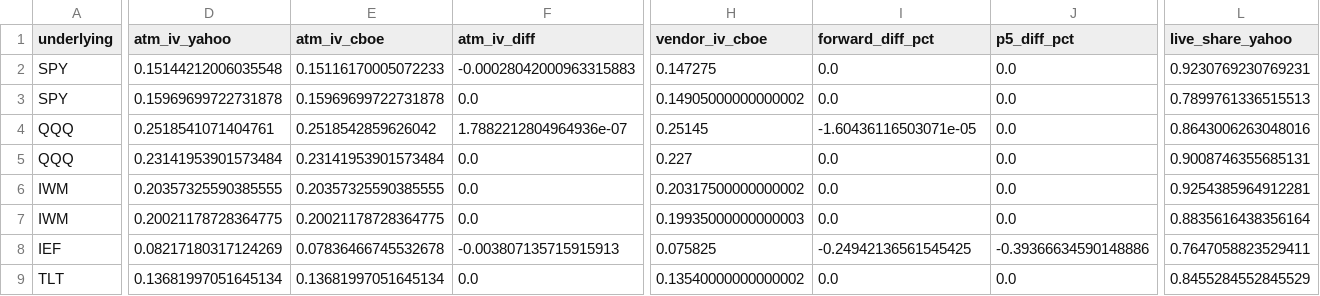
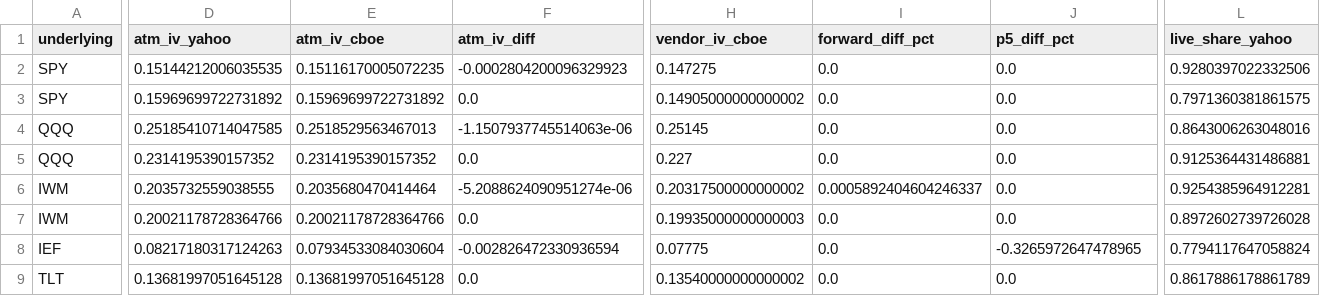
Before and after one commit to mailliw001/Market-Data-Cache-, a CSV file: data/options_cache/latest_comparison.csv, drawn as a sheet; only a part is shown, gaps mark what is left out; the diff covers the shown part only; the diff names each change by its address in the sheet, - before the commit and + after, or states it on an @@ line.

```diff
--- a/data/options_cache/latest_comparison.csv
+++ b/data/options_cache/latest_comparison.csv
-D2 (atm_iv_yahoo): 0.15144212006035548
+D2 (atm_iv_yahoo): 0.15144212006035535
-E2 (atm_iv_cboe): 0.15116170005072233
+E2 (atm_iv_cboe): 0.15116170005072235
-F2 (atm_iv_diff): -0.00028042000963315883
+F2 (atm_iv_diff): -0.0002804200096329923
-L2 (live_share_yahoo): 0.9230769230769231
+L2 (live_share_yahoo): 0.9280397022332506
-D3 (atm_iv_yahoo): 0.15969699722731878
+D3 (atm_iv_yahoo): 0.15969699722731892
-E3 (atm_iv_cboe): 0.15969699722731878
+E3 (atm_iv_cboe): 0.15969699722731892
-L3 (live_share_yahoo): 0.7899761336515513
+L3 (live_share_yahoo): 0.7971360381861575
-D4 (atm_iv_yahoo): 0.2518541071404761
+D4 (atm_iv_yahoo): 0.25185410714047585
-E4 (atm_iv_cboe): 0.2518542859626042
+E4 (atm_iv_cboe): 0.2518529563467013
-F4 (atm_iv_diff): 1.7882212804964936e-07
+F4 (atm_iv_diff): -1.1507937745514063e-06
-I4 (forward_diff_pct): -1.60436116503071e-05
+I4 (forward_diff_pct): 0.0
-D5 (atm_iv_yahoo): 0.23141953901573484
+D5 (atm_iv_yahoo): 0.2314195390157352
-E5 (atm_iv_cboe): 0.23141953901573484
+E5 (atm_iv_cboe): 0.2314195390157352
-L5 (live_share_yahoo): 0.9008746355685131
+L5 (live_share_yahoo): 0.9125364431486881
-D6 (atm_iv_yahoo): 0.20357325590385555
+D6 (atm_iv_yahoo): 0.2035732559038555
-E6 (atm_iv_cboe): 0.20357325590385555
+E6 (atm_iv_cboe): 0.2035680470414464
-F6 (atm_iv_diff): 0.0
+F6 (atm_iv_diff): -5.2088624090951274e-06
-I6 (forward_diff_pct): 0.0
+I6 (forward_diff_pct): 0.0005892404604246337
-D7 (atm_iv_yahoo): 0.20021178728364775
+D7 (atm_iv_yahoo): 0.20021178728364766
-E7 (atm_iv_cboe): 0.20021178728364775
+E7 (atm_iv_cboe): 0.20021178728364766
-L7 (live_share_yahoo): 0.8835616438356164
+L7 (live_share_yahoo): 0.8972602739726028
-D8 (atm_iv_yahoo): 0.08217180317124269
+D8 (atm_iv_yahoo): 0.08217180317124263
-E8 (atm_iv_cboe): 0.07836466745532678
+E8 (atm_iv_cboe): 0.07934533084030604
-F8 (atm_iv_diff): -0.003807135715915913
+F8 (atm_iv_diff): -0.002826472330936594
-H8 (vendor_iv_cboe): 0.075825
+H8 (vendor_iv_cboe): 0.07775
-I8 (forward_diff_pct): -0.24942136561545425
+I8 (forward_diff_pct): 0.0
-J8 (p5_diff_pct): -0.39366634590148886
+J8 (p5_diff_pct): -0.3265972647478965
-L8 (live_share_yahoo): 0.7647058823529411
+L8 (live_share_yahoo): 0.7794117647058824
-D9 (atm_iv_yahoo): 0.13681997051645134
+D9 (atm_iv_yahoo): 0.13681997051645128
-E9 (atm_iv_cboe): 0.13681997051645134
+E9 (atm_iv_cboe): 0.13681997051645128
-L9 (live_share_yahoo): 0.8455284552845529
+L9 (live_share_yahoo): 0.8617886178861789
```
Also changed, not shown: 17 edited cells elsewhere in this file, data/options_cache/history/stats.csv, 6 other files.
